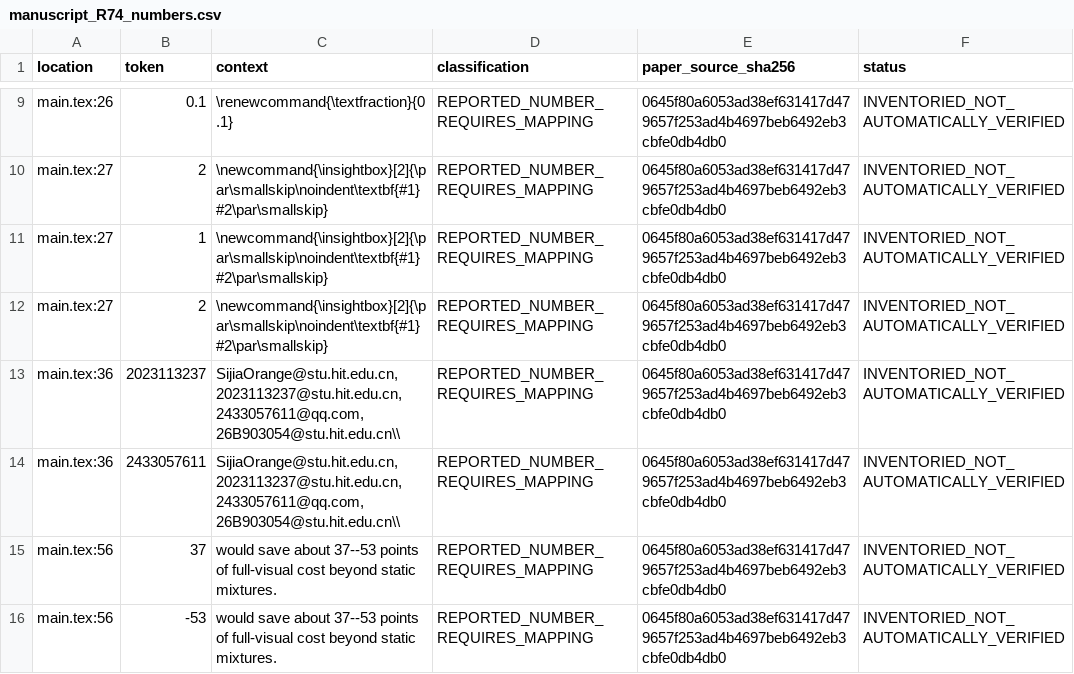
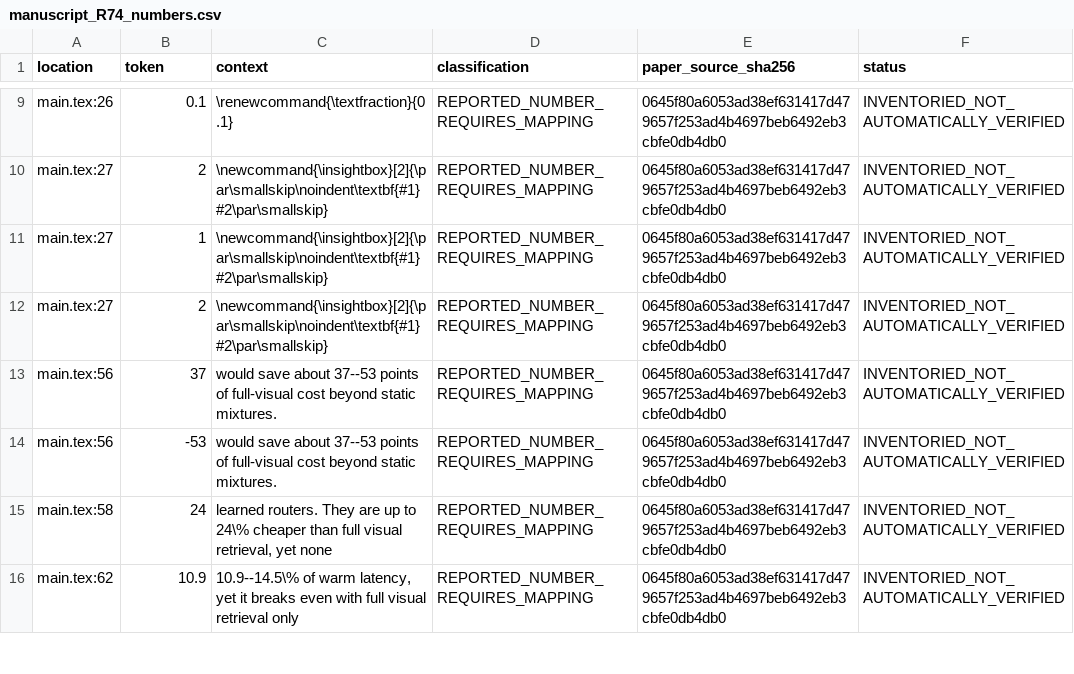
Before and after one commit to Orange313/MDPlanBench, a CSV file: ledger/manuscript_R74_numbers.csv, drawn as a sheet; only a part is shown, gaps mark what is left out; the shorter side is filled out with more unchanged rows.

Commit message:
Prepare R83 submission artifact with number map and disclosed erratum

```diff
--- a/ledger/manuscript_R74_numbers.csv
+++ b/ledger/manuscript_R74_numbers.csv
@@ -12,4 +12,2 @@ main.tex:27,1,\newcommand{\insightbox}[2]{\par\smallskip\noindent\textbf{#1} #2\
 main.tex:27,2,\newcommand{\insightbox}[2]{\par\smallskip\noindent\textbf{#1} #2\par\smallskip},REPORTED_NUMBER_REQUIRES_MAPPING,0645f80a6053ad38ef631417d479657f253ad4b4697beb6492eb3cbfe0db4db0,INVENTORIED_NOT_AUTOMATICALLY_VERIFIED
-main.tex:36,2023113237,"SijiaOrange@stu.hit.edu.cn, 2023113237@stu.hit.edu.cn, 2433057611@qq.com, 26B903054@stu.hit.edu.cn\\",REPORTED_NUMBER_REQUIRES_MAPPING,0645f80a6053ad38ef631417d479657f253ad4b4697beb6492eb3cbfe0db4db0,INVENTORIED_NOT_AUTOMATICALLY_VERIFIED
-main.tex:36,2433057611,"SijiaOrange@stu.hit.edu.cn, 2023113237@stu.hit.edu.cn, 2433057611@qq.com, 26B903054@stu.hit.edu.cn\\",REPORTED_NUMBER_REQUIRES_MAPPING,0645f80a6053ad38ef631417d479657f253ad4b4697beb6492eb3cbfe0db4db0,INVENTORIED_NOT_AUTOMATICALLY_VERIFIED
 main.tex:56,37,would save about 37--53 points of full-visual cost beyond static mixtures.,REPORTED_NUMBER_REQUIRES_MAPPING,0645f80a6053ad38ef631417d479657f253ad4b4697beb6492eb3cbfe0db4db0,INVENTORIED_NOT_AUTOMATICALLY_VERIFIED
```
Also changed, not shown: ledger/manuscript_R82_numbers.csv, 25 other files.
